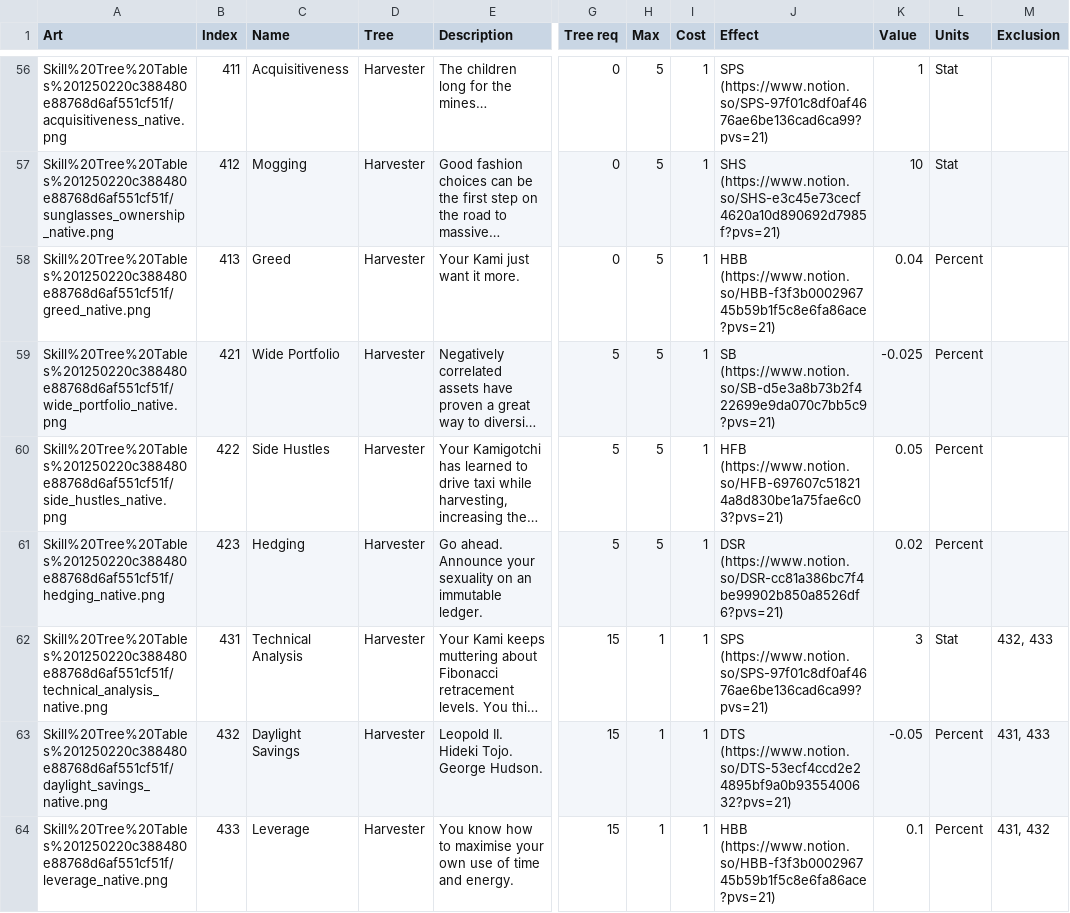
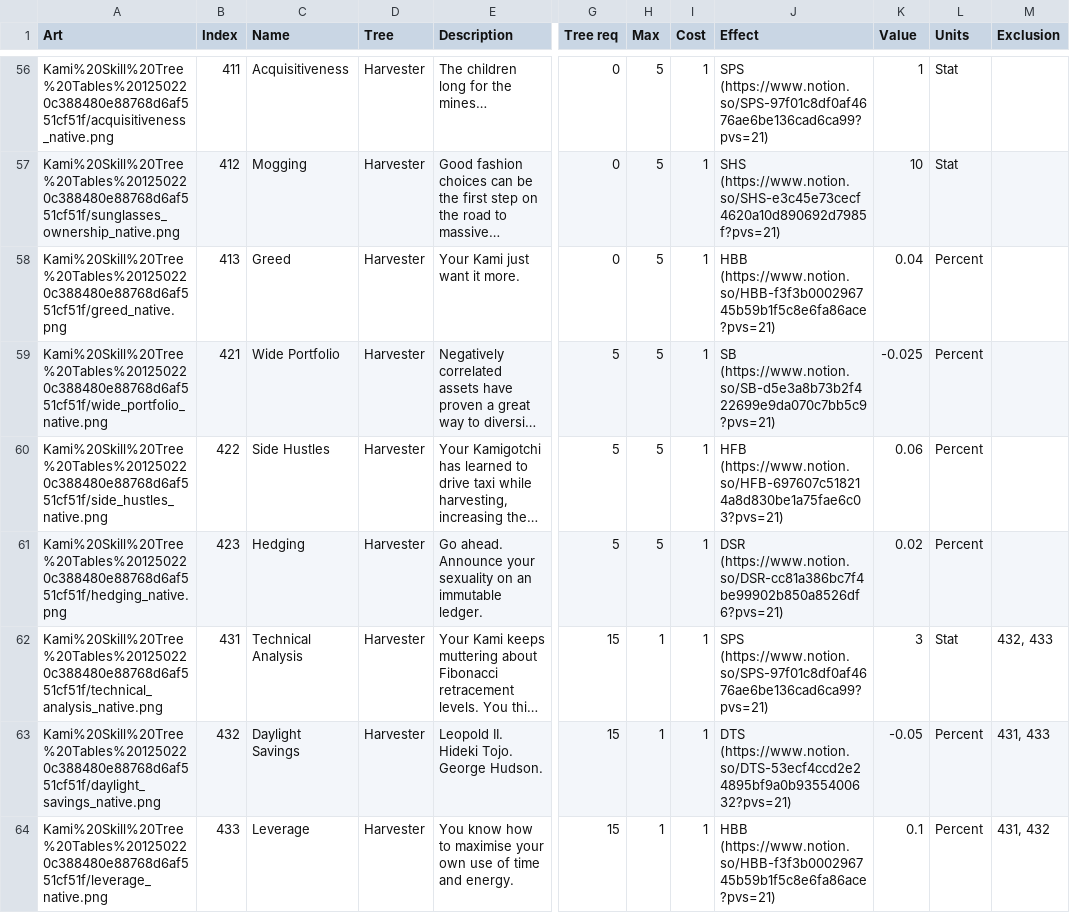
Before and after one commit to kanyaveral/kamigotchi, a CSV file: packages/contracts/deployment/world/data/skills/skills.csv, drawn as a sheet; only a part is shown, gaps mark what is left out; long unchanged cells end in …; the diff covers the shown part only; the diff names each change by its address in the sheet, - before the commit and + after, or states it on an @@ line.

```diff
--- a/packages/contracts/deployment/world/data/skills/skills.csv
+++ b/packages/contracts/deployment/world/data/skills/skills.csv
-A56 (Art): Skill%20Tree%20Tables%201250220c388480e88768d6af551cf51f/acquisitiveness_native.png
+A56 (Art): Kami%20Skill%20Tree%20Tables%201250220c388480e88768d6af551cf51f/acquisitiveness_native.png
-A57 (Art): Skill%20Tree%20Tables%201250220c388480e88768d6af551cf51f/sunglasses_ownership_native.png
+A57 (Art): Kami%20Skill%20Tree%20Tables%201250220c388480e88768d6af551cf51f/sunglasses_ownership_native.png
-A58 (Art): Skill%20Tree%20Tables%201250220c388480e88768d6af551cf51f/greed_native.png
+A58 (Art): Kami%20Skill%20Tree%20Tables%201250220c388480e88768d6af551cf51f/greed_native.png
-A59 (Art): Skill%20Tree%20Tables%201250220c388480e88768d6af551cf51f/wide_portfolio_native.png
+A59 (Art): Kami%20Skill%20Tree%20Tables%201250220c388480e88768d6af551cf51f/wide_portfolio_native.png
-A60 (Art): Skill%20Tree%20Tables%201250220c388480e88768d6af551cf51f/side_hustles_native.png
+A60 (Art): Kami%20Skill%20Tree%20Tables%201250220c388480e88768d6af551cf51f/side_hustles_native.png
-K60 (Value): 0.05
+K60 (Value): 0.06
-A61 (Art): Skill%20Tree%20Tables%201250220c388480e88768d6af551cf51f/hedging_native.png
+A61 (Art): Kami%20Skill%20Tree%20Tables%201250220c388480e88768d6af551cf51f/hedging_native.png
-A62 (Art): Skill%20Tree%20Tables%201250220c388480e88768d6af551cf51f/technical_analysis_native.png
+A62 (Art): Kami%20Skill%20Tree%20Tables%201250220c388480e88768d6af551cf51f/technical_analysis_native.png
-A63 (Art): Skill%20Tree%20Tables%201250220c388480e88768d6af551cf51f/daylight_savings_native.png
+A63 (Art): Kami%20Skill%20Tree%20Tables%201250220c388480e88768d6af551cf51f/daylight_savings_native.png
-A64 (Art): Skill%20Tree%20Tables%201250220c388480e88768d6af551cf51f/leverage_native.png
+A64 (Art): Kami%20Skill%20Tree%20Tables%201250220c388480e88768d6af551cf51f/leverage_native.png
```
Also changed, not shown: 68 edited cells elsewhere in this file, 3 other files.
